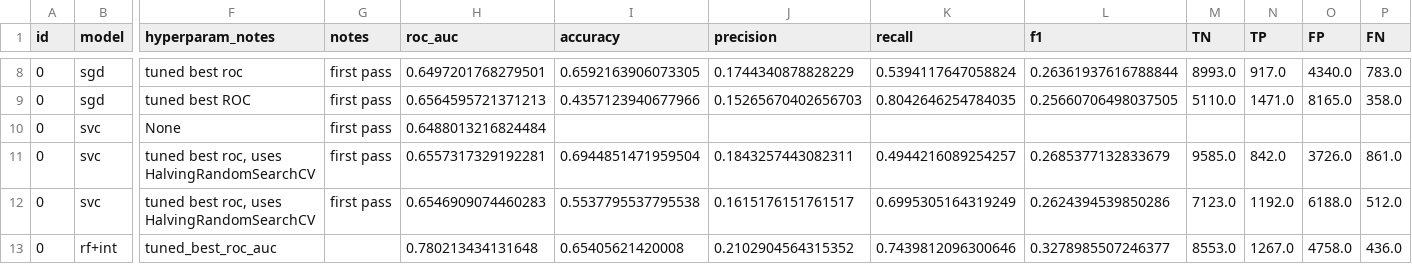
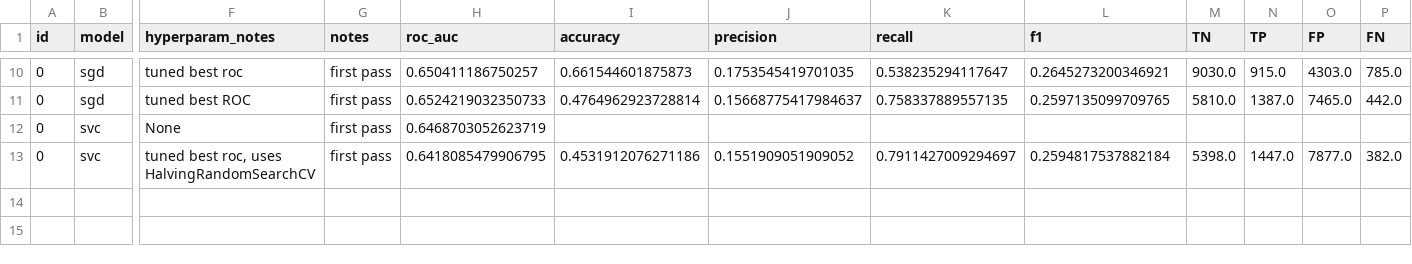
Before and after one commit to meaton96/Eaton_633_Project, a CSV file: src/shared_util/data/metrics.csv, drawn as a sheet; only a part is shown, gaps mark what is left out; removed rows and columns are numbered as before the commit, all else as after; rows hold the shown columns only; the diff covers the shown part only; the diff names each change by its address in the sheet, - before the commit and + after, or states it on an @@ line.

```diff
--- a/src/shared_util/data/metrics.csv
+++ b/src/shared_util/data/metrics.csv
-H10 (roc_auc): 0.6497201768279501
+H10 (roc_auc): 0.650411186750257
-I10 (accuracy): 0.6592163906073305
+I10 (accuracy): 0.661544601875873
-J10 (precision): 0.1744340878828229
+J10 (precision): 0.1753545419701035
-K10 (recall): 0.5394117647058824
+K10 (recall): 0.538235294117647
-L10 (f1): 0.26361937616788844
+L10 (f1): 0.2645273200346921
-M10 (TN): 8993.0
+M10 (TN): 9030.0
-N10 (TP): 917.0
+N10 (TP): 915.0
-O10 (FP): 4340.0
+O10 (FP): 4303.0
-P10 (FN): 783.0
+P10 (FN): 785.0
-H11 (roc_auc): 0.6564595721371213
+H11 (roc_auc): 0.6524219032350733
-I11 (accuracy): 0.4357123940677966
+I11 (accuracy): 0.4764962923728814
-J11 (precision): 0.15265670402656703
+J11 (precision): 0.15668775417984637
-K11 (recall): 0.8042646254784035
+K11 (recall): 0.758337889557135
-L11 (f1): 0.25660706498037505
+L11 (f1): 0.2597135099709765
-M11 (TN): 5110.0
+M11 (TN): 5810.0
-N11 (TP): 1471.0
+N11 (TP): 1387.0
-O11 (FP): 8165.0
+O11 (FP): 7465.0
-P11 (FN): 358.0
+P11 (FN): 442.0
-H12 (roc_auc): 0.6488013216824484
+H12 (roc_auc): 0.6468703052623719
-row 11: 0 | svc | tuned best roc, uses HalvingRandomSearchCV | first pass | 0.6557317329192281 | 0.6944851471959504 | 0.1843257443082311 | 0.4944216089254257 | 0.2685377132833679 | 9585.0 | 842.0 | 3726.0 | 861.0
-H13 (roc_auc): 0.6546909074460283
+H13 (roc_auc): 0.6418085479906795
-I13 (accuracy): 0.5537795537795538
+I13 (accuracy): 0.4531912076271186
-J13 (precision): 0.1615176151761517
+J13 (precision): 0.1551909051909052
-K13 (recall): 0.6995305164319249
+K13 (recall): 0.7911427009294697
-L13 (f1): 0.2624394539850286
+L13 (f1): 0.2594817537882184
-M13 (TN): 7123.0
+M13 (TN): 5398.0
-N13 (TP): 1192.0
+N13 (TP): 1447.0
-O13 (FP): 6188.0
+O13 (FP): 7877.0
-P13 (FN): 512.0
+P13 (FN): 382.0
-row 13: 0 | rf+int | tuned_best_roc_auc |  | 0.780213434131648 | 0.65405621420008 | 0.2102904564315352 | 0.7439812096300646 | 0.3278985507246377 | 8553.0 | 1267.0 | 4758.0 | 436.0
```
Also changed, not shown: 2 added rows and 22 edited cells elsewhere in this file, 7 other files.
